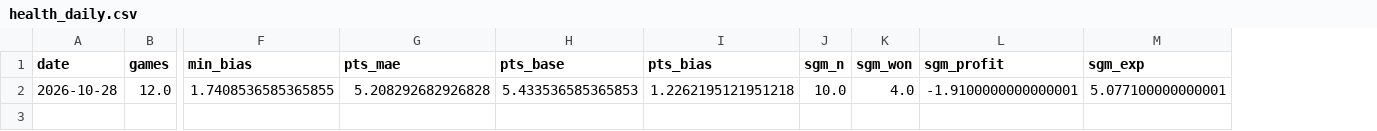
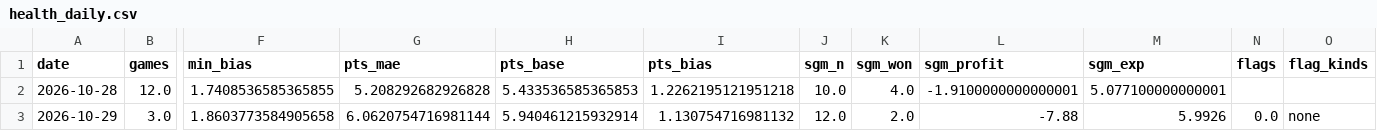
Before and after one commit to shreyaslamba2004-svg/NBA, a CSV file: logs/health_daily.csv, drawn as a sheet; only a part is shown, gaps mark what is left out; rows hold the shown columns only; the diff names each change by its address in the sheet, - before the commit and + after, or states it on an @@ line.

```diff
--- a/logs/health_daily.csv
+++ b/logs/health_daily.csv
+column N (flags), empty
+column O (flag_kinds), empty
+row 3: 2026-10-29 | 3.0 | 1.8603773584905658 | 6.0620754716981144 | 5.940461215932914 | 1.130754716981132 | 12.0 | 2.0 | -7.88 | 5.9926 | 0.0 | none
```
Also changed, not shown: data/processed/current_season_games.csv, data/processed/current_season_lines.csv, 21 other files.
